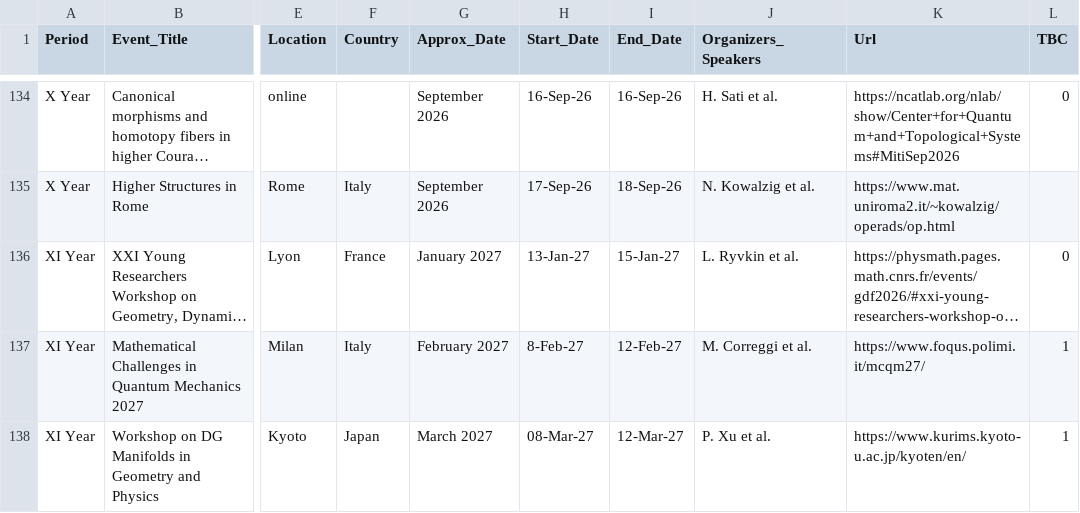
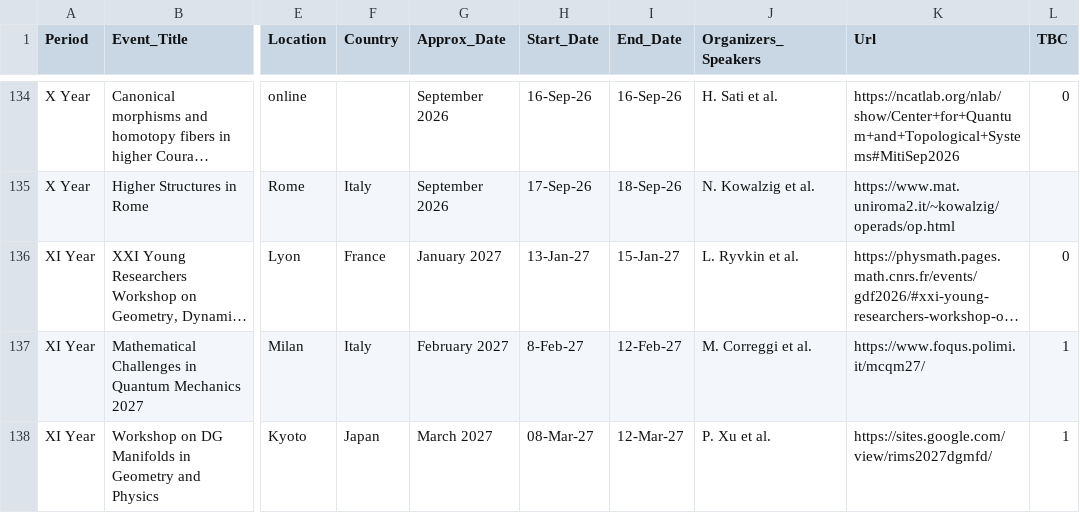
Before and after one commit to MasterToninus/MasterToninus.github.io, a CSV file: data/activities.csv, drawn as a sheet; only a part is shown, gaps mark what is left out; long unchanged cells end in …; the diff names each change by its address in the sheet, - before the commit and + after, or states it on an @@ line.

Commit message:
Change a link.

```diff
--- a/data/activities.csv
+++ b/data/activities.csv
-K138 (Url): https://www.kurims.kyoto-u.ac.jp/kyoten/en/
+K138 (Url): https://sites.google.com/view/rims2027dgmfd/
```
